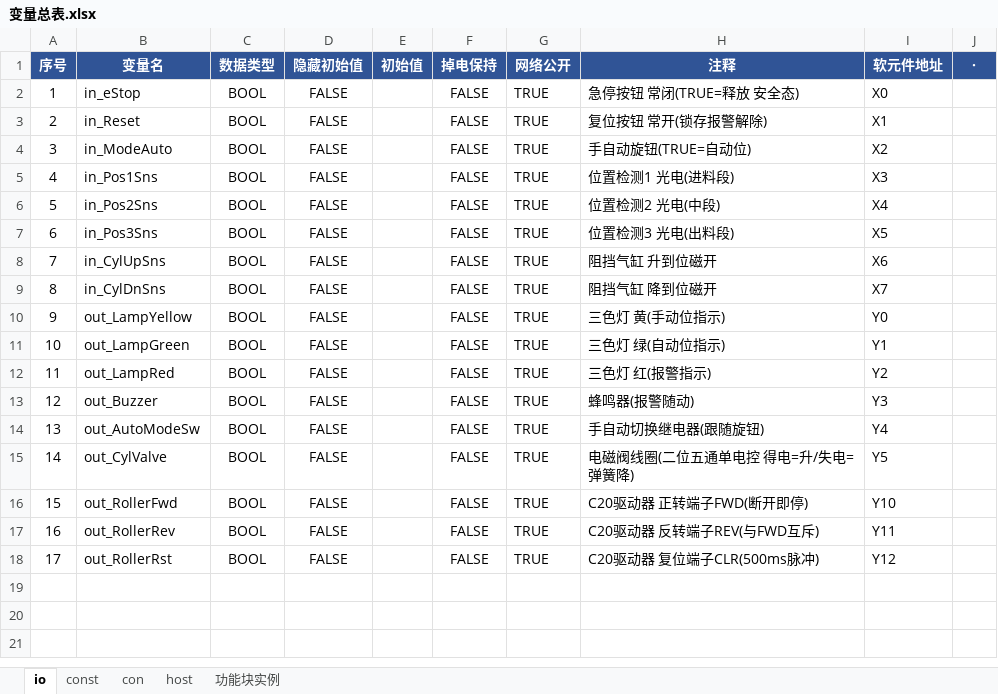
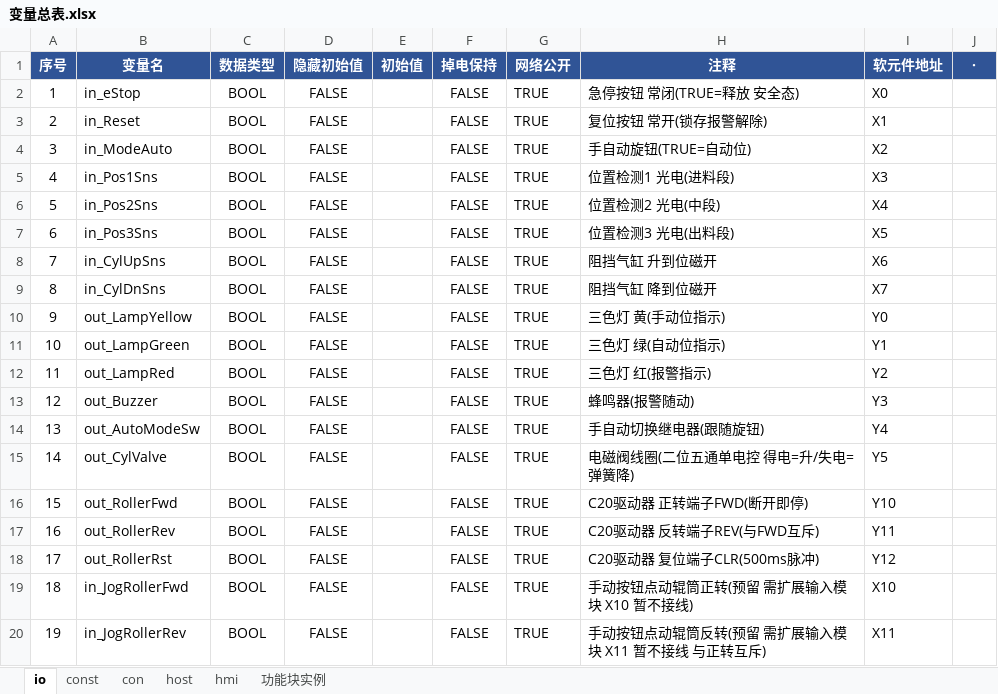
Before and after one commit to TReaur1/ELE, an Excel workbook: 辊筒上位机工程/变量表/变量总表.xlsx, sheet io, drawn as a sheet; values as stored, in another font and other column widths than the file's, no borders; the diff names each change by its address in the sheet, - before the commit and + after, or states it on an @@ line.

Commit message:
v1.5.0: 新增点动控制(触摸屏点动辊筒/气缸+手动按钮点动辊筒) 预留注释掉 建hmi变量表+io预留X10/11

```diff
--- a/辊筒上位机工程/变量表/变量总表.xlsx (sheet io)
+++ b/辊筒上位机工程/变量表/变量总表.xlsx (sheet io)
+sheet tab: hmi
+row 19: 18 | in_JogRollerFwd | BOOL | FALSE |  | FALSE | TRUE | 手动按钮点动辊筒正转(预留 需扩展输入模块 X10 暂不接线) | X10
+row 20: 19 | in_JogRollerRev | BOOL | FALSE |  | FALSE | TRUE | 手动按钮点动辊筒反转(预留 需扩展输入模块 X11 暂不接线 与正转互斥) | X11
```
Also changed, not shown: sheet con, 5 other files.
